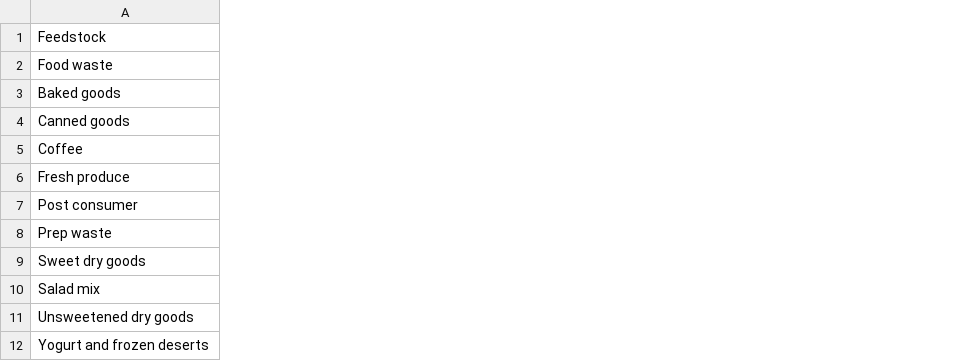
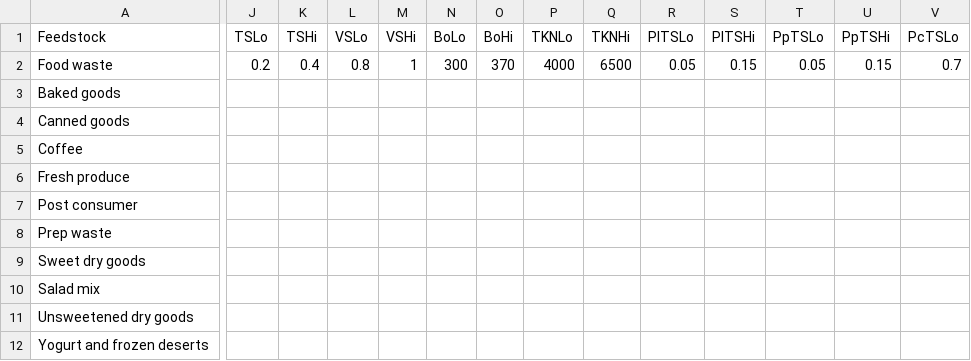
Before and after one commit to graySquirrel/ORCAS-Organic-Resource-Climate-Assessment-Simulation, a CSV file: Feedstock.csv, drawn as a sheet; only a part is shown, gaps mark what is left out; the diff covers the shown part only; the diff names each change by its address in the sheet, - before the commit and + after, or states it on an @@ line.

Commit message:
added lo and hi ranges columns

```diff
--- a/Feedstock.csv
+++ b/Feedstock.csv
+column J (TSLo), row 2: 0.2
+column K (TSHi), row 2: 0.4
+column L (VSLo), row 2: 0.8
+column M (VSHi), row 2: 1
+column N (BoLo), row 2: 300
+column O (BoHi), row 2: 370
+column P (TKNLo), row 2: 4000
+column Q (TKNHi), row 2: 6500
+column R (PlTSLo), row 2: 0.05
+column S (PlTSHi), row 2: 0.15
+column T (PpTSLo), row 2: 0.05
+column U (PpTSHi), row 2: 0.15
+column V (PcTSLo), row 2: 0.7
```
Also changed, not shown: 3 added columns and 2 edited cells elsewhere in this file.
